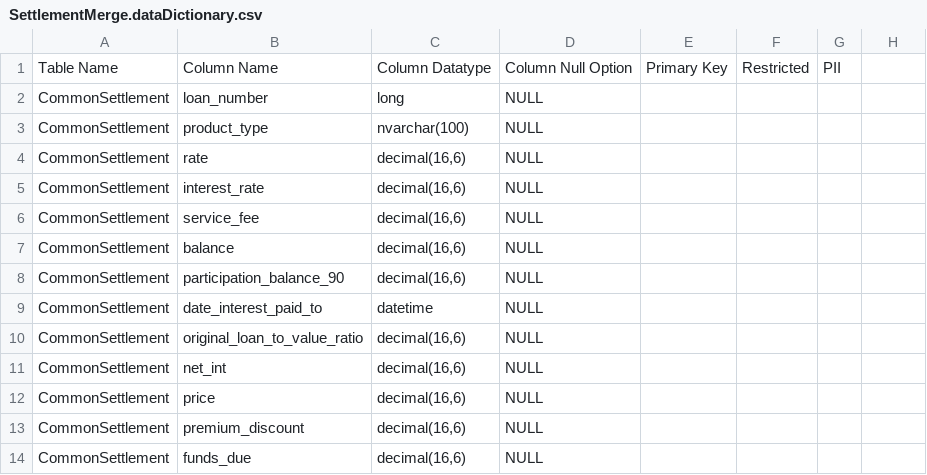
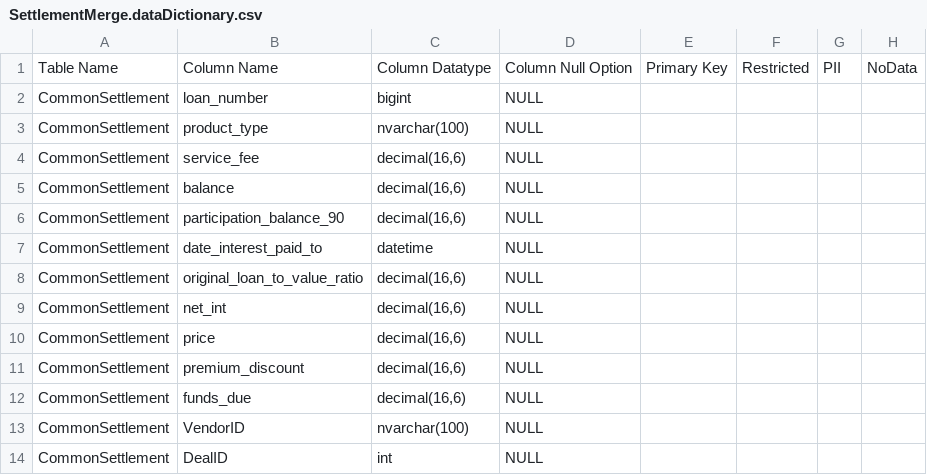
Before and after one commit to khooversoft/SqlGenerator, a CSV file: Config/SqlGenerator/AA/Settlement/model/SettlementMerge.dataDictionary.csv, drawn as a sheet; removed rows and columns are numbered as before the commit, all else as after; the diff names each change by its address in the sheet, - before the commit and + after, or states it on an @@ line.

```diff
--- a/Config/SqlGenerator/AA/Settlement/model/SettlementMerge.dataDictionary.csv
+++ b/Config/SqlGenerator/AA/Settlement/model/SettlementMerge.dataDictionary.csv
-H1: (empty)
+H1: NoData
-C2: long
+C2: bigint
-row 4: CommonSettlement | rate | decimal(16,6) | NULL
-row 5: CommonSettlement | interest_rate | decimal(16,6) | NULL
+row 13: CommonSettlement | VendorID | nvarchar(100) | NULL
+row 14: CommonSettlement | DealID | int | NULL
```
Also changed, not shown: Config/SqlGenerator/AA/Settlement/build/SettlementMerge.classificiation.csv, Config/SqlGenerator/AA/Settlement/build/SettlementMerge.filtered.csv, 17 other files.
